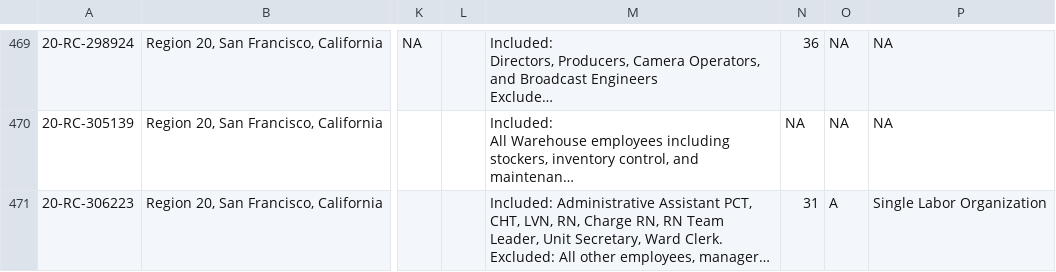
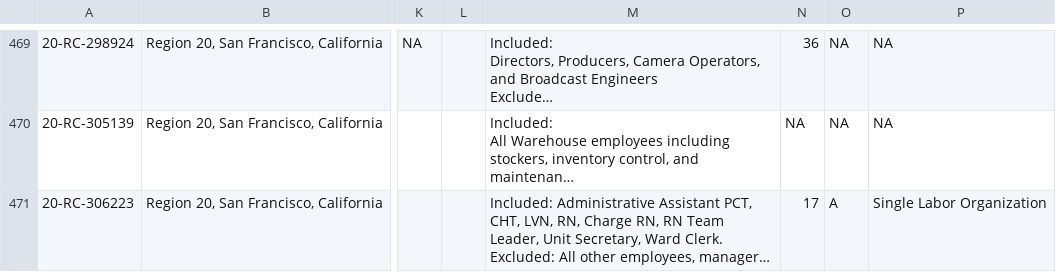
Before and after one commit to reuning/unionwebsite, a CSV file: gen/data/open_petitions.csv, drawn as a sheet; only a part is shown, gaps mark what is left out; long unchanged cells end in …; the diff covers the shown part only; the diff names each change by its address in the sheet, - before the commit and + after, or states it on an @@ line.

```diff
--- a/gen/data/open_petitions.csv
+++ b/gen/data/open_petitions.csv
-N471: 31
+N471: 17
```
Also changed, not shown: 1 added row, 1 removed row and 48 edited cells elsewhere in this file.
